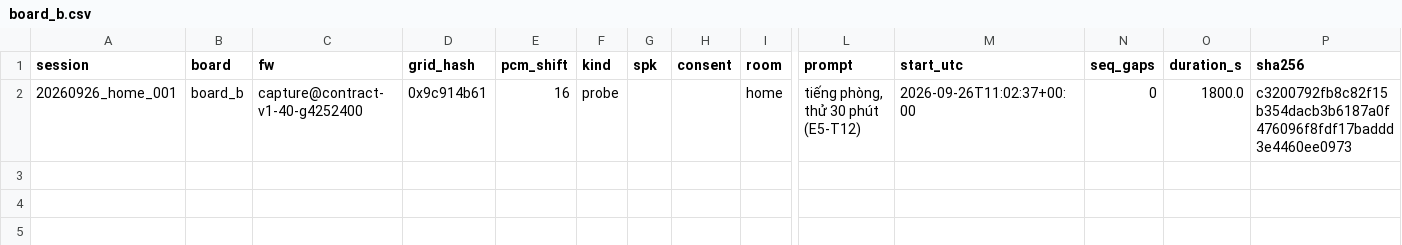
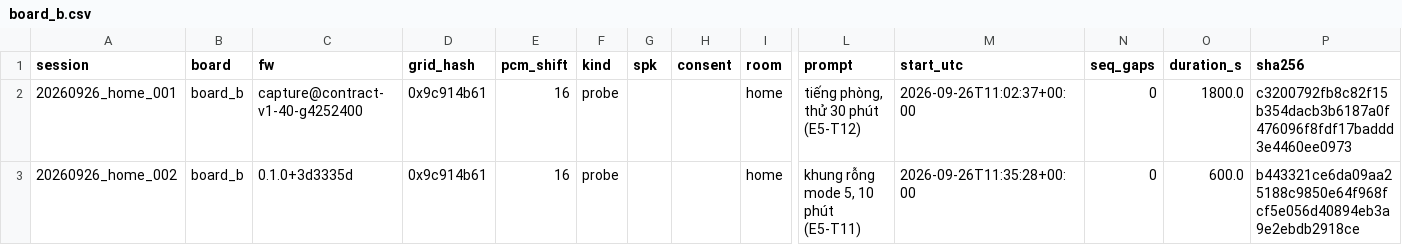
Before and after one commit to dovanviet04112004/esp-sr, a CSV file: ml/data/manifests/device/board_b.csv, drawn as a sheet; only a part is shown, gaps mark what is left out; rows hold the shown columns only; the diff names each change by its address in the sheet, - before the commit and + after, or states it on an @@ line.

Commit message:
chore(ml/data): add the ten-minute mode 5 session of board B to its manifest
20260926_home_002 is the E5-T11 run of the empty-shell app: main with
every dsp_afe module off, stream mode 5 carrying ch0, ch1 and clean,
600 s with no seq gap. It is a probe session and feeds no split.

Task: E5-T11

```diff
--- a/ml/data/manifests/device/board_b.csv
+++ b/ml/data/manifests/device/board_b.csv
+row 3: 20260926_home_002 | board_b | 0.1.0+3d3335d | 0x9c914b61 | 16 | probe |  |  | home | khung rỗng mode 5, 10 phút (E5-T11) | 2026-09-26T11:35:28+00:00 | 0 | 600.0 | b443321ce6da09aa25188c9850e64f968fcf5e056d40894eb3a9e2ebdb2918ce
```
